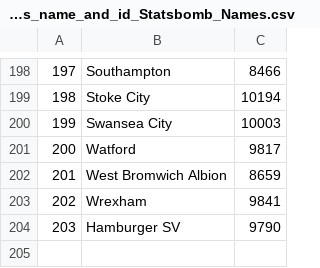
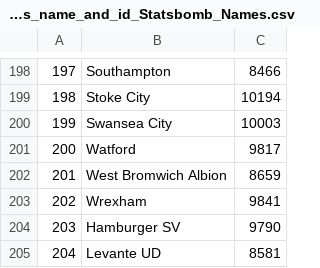
Before and after one commit to adnaaan433/player_shooting_ability, a CSV file: teams_name_and_id_Statsbomb_Names.csv, drawn as a sheet; only a part is shown, gaps mark what is left out.

Commit message:
feat: update player position filtering to multiselect and add Levante UD to team data

```diff
--- a/teams_name_and_id_Statsbomb_Names.csv
+++ b/teams_name_and_id_Statsbomb_Names.csv
@@ -204 +204,2 @@
 203,Hamburger SV,9790
+204,Levante UD,8581
```
Also changed, not shown: 2 other files.
